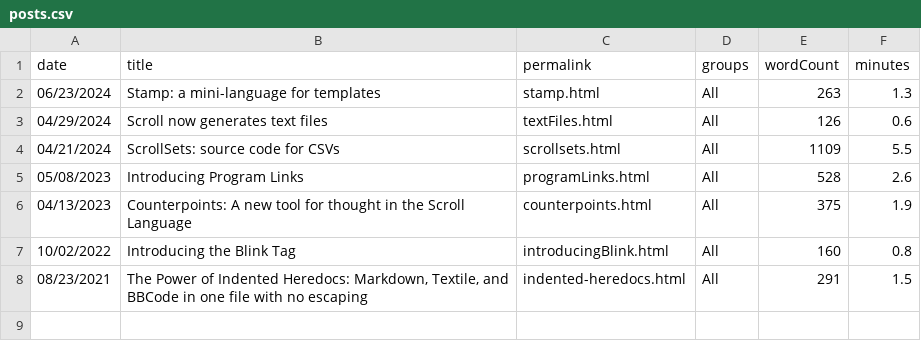
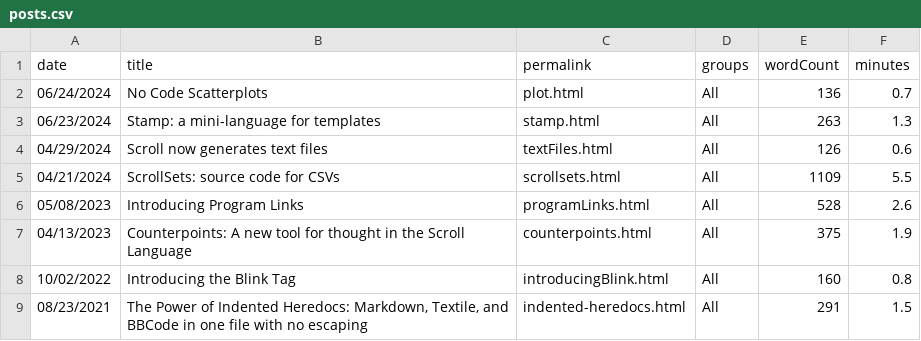
Before and after one commit to breck7/scroll, a CSV file: blog/posts.csv, drawn as a sheet.

```diff
--- a/blog/posts.csv
+++ b/blog/posts.csv
@@ -1,2 +1,3 @@
 date,title,permalink,groups,wordCount,minutes
+06/24/2024,No Code Scatterplots,plot.html,All,136,0.7
 06/23/2024,Stamp: a mini-language for templates,stamp.html,All,263,1.3
```
Also changed, not shown: blog/planetMeasures.tsv, blog/planets.csv, 48 other files.
